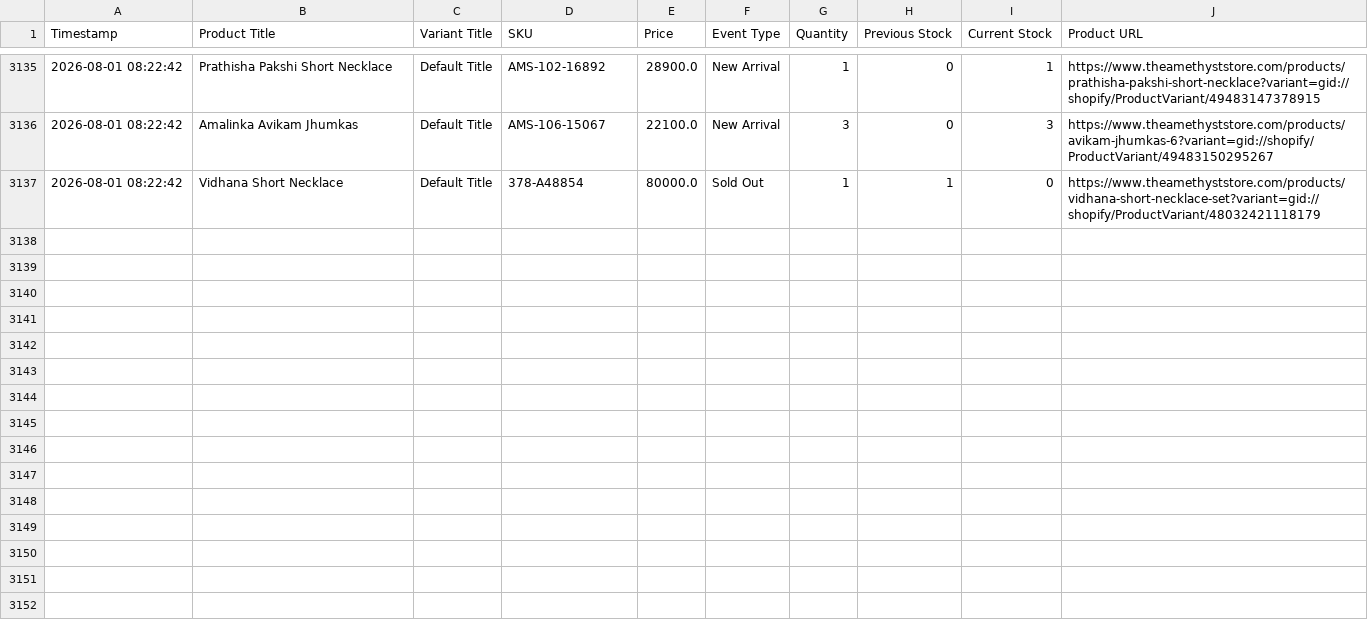
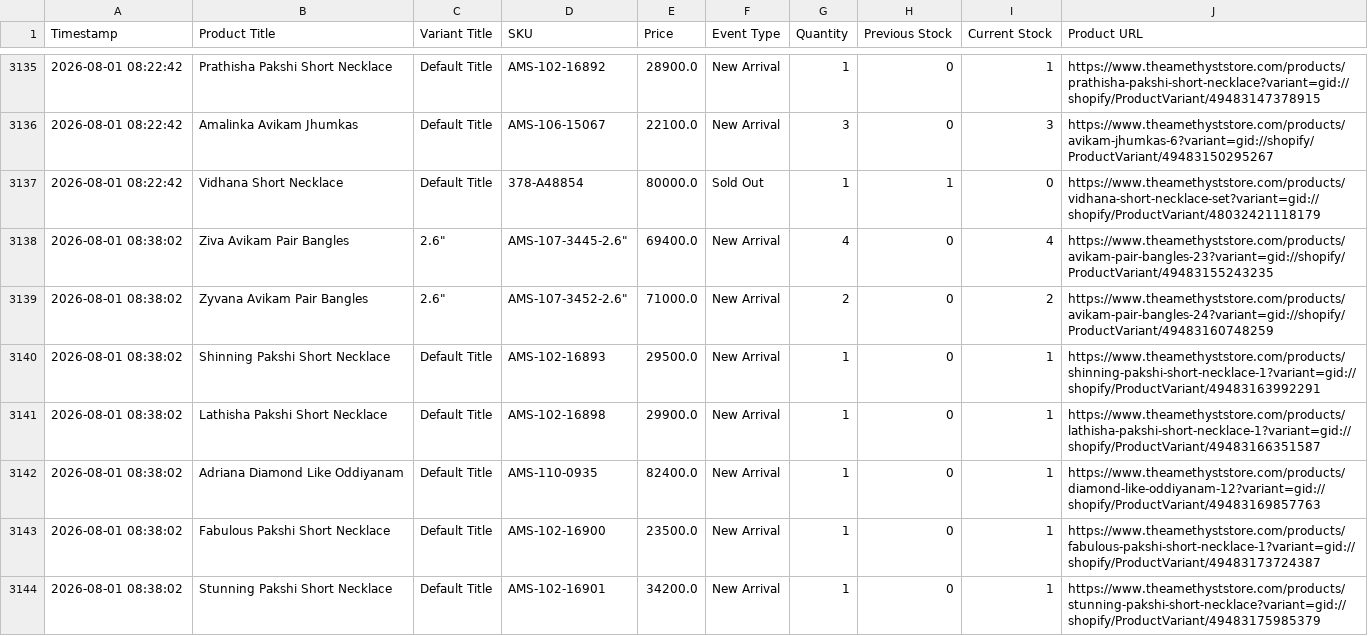
Before and after one commit to ictmentorshipdrive3-boop/Telegram-shopify-inventory-tracker-, a CSV file: theamethyststore_com_live_sales_log.csv, drawn as a sheet; only a part is shown, gaps mark what is left out; the diff names each change by its address in the sheet, - before the commit and + after, or states it on an @@ line.

```diff
--- a/theamethyststore_com_live_sales_log.csv
+++ b/theamethyststore_com_live_sales_log.csv
+row 3138: 2026-08-01 08:38:02 | Ziva Avikam Pair Bangles | 2.6" | AMS-107-3445-2.6" | 69400.0 | New Arrival | 4 | 0 | 4 | https://www.theamethyststore.com/products/avikam-pair-bangles-23?variant=gid://shopify/ProductVariant/49483155243235
+row 3139: 2026-08-01 08:38:02 | Zyvana Avikam Pair Bangles | 2.6" | AMS-107-3452-2.6" | 71000.0 | New Arrival | 2 | 0 | 2 | https://www.theamethyststore.com/products/avikam-pair-bangles-24?variant=gid://shopify/ProductVariant/49483160748259
+row 3140: 2026-08-01 08:38:02 | Shinning Pakshi Short Necklace | Default Title | AMS-102-16893 | 29500.0 | New Arrival | 1 | 0 | 1 | https://www.theamethyststore.com/products/shinning-pakshi-short-necklace-1?variant=gid://shopify/ProductVariant/49483163992291
+row 3141: 2026-08-01 08:38:02 | Lathisha Pakshi Short Necklace | Default Title | AMS-102-16898 | 29900.0 | New Arrival | 1 | 0 | 1 | https://www.theamethyststore.com/products/lathisha-pakshi-short-necklace-1?variant=gid://shopify/ProductVariant/49483166351587
+row 3142: 2026-08-01 08:38:02 | Adriana Diamond Like Oddiyanam | Default Title | AMS-110-0935 | 82400.0 | New Arrival | 1 | 0 | 1 | https://www.theamethyststore.com/products/diamond-like-oddiyanam-12?variant=gid://shopify/ProductVariant/49483169857763
+row 3143: 2026-08-01 08:38:02 | Fabulous Pakshi Short Necklace | Default Title | AMS-102-16900 | 23500.0 | New Arrival | 1 | 0 | 1 | https://www.theamethyststore.com/products/fabulous-pakshi-short-necklace-1?variant=gid://shopify/ProductVariant/49483173724387
+row 3144: 2026-08-01 08:38:02 | Stunning Pakshi Short Necklace | Default Title | AMS-102-16901 | 34200.0 | New Arrival | 1 | 0 | 1 | https://www.theamethyststore.com/products/stunning-pakshi-short-necklace?variant=gid://shopify/ProductVariant/49483175985379
```
Also changed, not shown: 1 other file.
